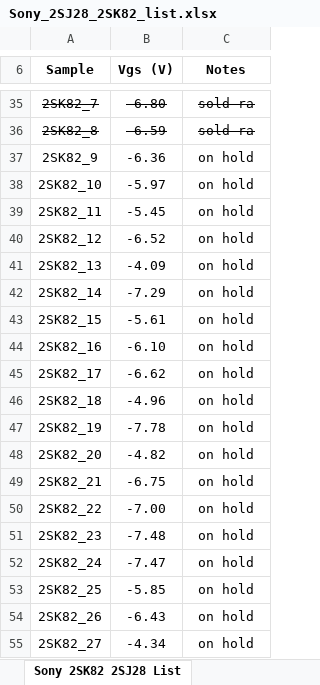
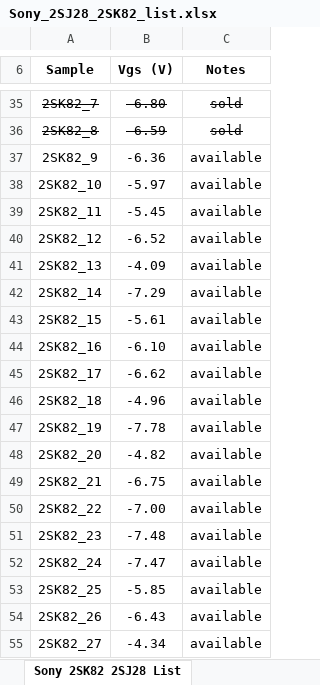
Before and after one commit to mbrennwa/Sony_VFET, an Excel workbook: Sony_2SJ28_2SK82_list.xlsx, sheet Sony 2SK82 2SJ28 List, drawn as a sheet; only a part is shown, gaps mark what is left out; values as stored, in another font and other column widths than the file's, no borders; the diff covers the shown part only; the diff names each change by its address in the sheet, - before the commit and + after, or states it on an @@ line.

```diff
--- a/Sony_2SJ28_2SK82_list.xlsx (sheet Sony 2SK82 2SJ28 List)
+++ b/Sony_2SJ28_2SK82_list.xlsx (sheet Sony 2SK82 2SJ28 List)
-C35:C36 (Notes): sold ra
+C35:C36 (Notes): sold
-C37:C55 (Notes): on hold
+C37:C55 (Notes): available
```
Also changed, not shown: 26 edited cells and cell formats elsewhere in this sheet.
